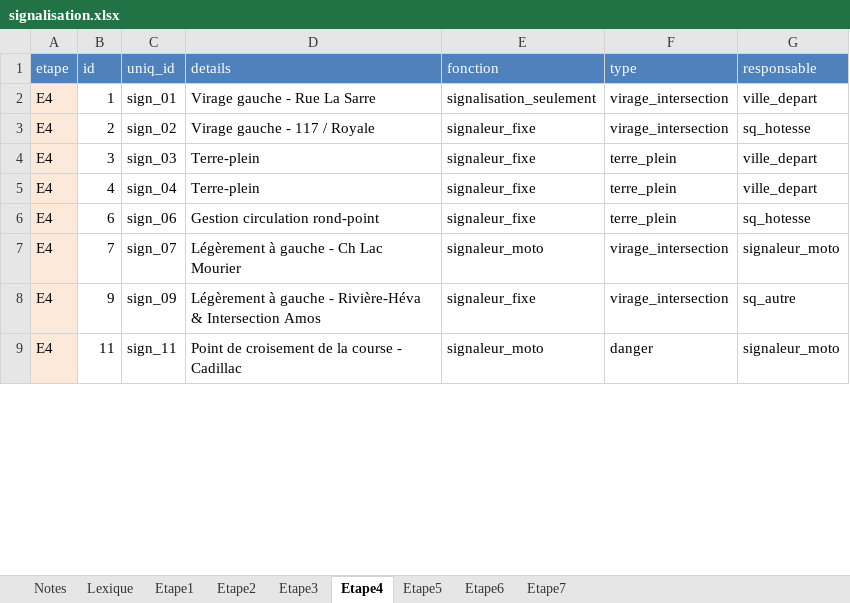
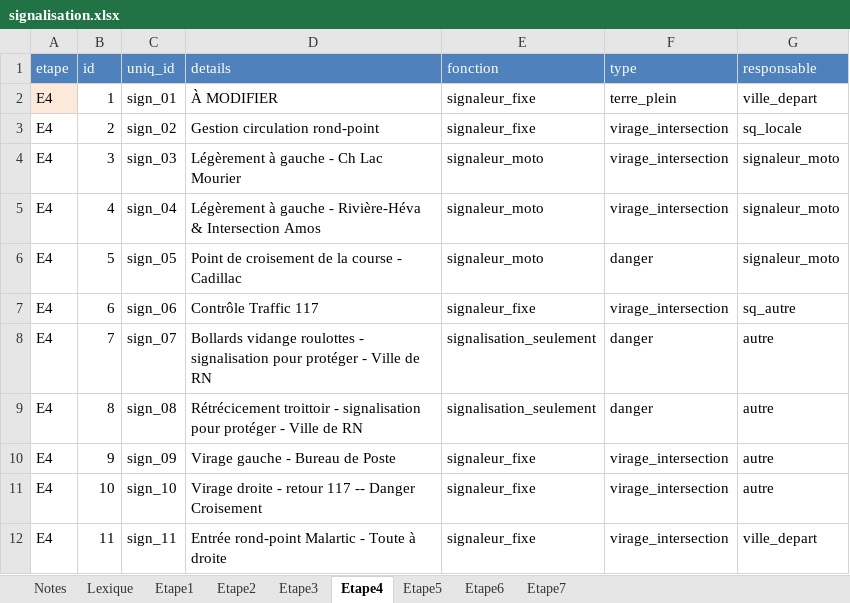
Before and after one commit to TourAbitibi/guide2024, an Excel workbook: excel/signalisation.xlsx, sheet Etape4, drawn as a sheet; only a part is shown; values as stored, in another font and other column widths than the file's, no borders; addresses are those after the commit; the diff covers the shown part only; the diff names each change by its address in the sheet, - before the commit and + after, or states it on an @@ line.

Commit message:
E1 - cleanup Malartic

```diff
--- a/excel/signalisation.xlsx (sheet Etape4)
+++ b/excel/signalisation.xlsx (sheet Etape4)
-D2 (details): Virage gauche - Rue La Sarre
+D2 (details): À MODIFIER
-E2 (fonction): signalisation_seulement
+E2 (fonction): signaleur_fixe
-F2 (type): virage_intersection
+F2 (type): terre_plein
-A3:A5 fill: #FDE9D9
+A3:A5 fill: none
-D3 (details): Virage gauche - 117 / Royale
+D3 (details): Gestion circulation rond-point
-G3 (responsable): sq_hotesse
+G3 (responsable): sq_locale
-D4 (details): Terre-plein
+D4 (details): Légèrement à gauche - Ch Lac Mourier
-E4:E5 (fonction): signaleur_fixe
+E4:E5 (fonction): signaleur_moto
-F4:F5 (type): terre_plein
+F4:F5 (type): virage_intersection
-G4:G5 (responsable): ville_depart
+G4:G5 (responsable): signaleur_moto
-D5 (details): Terre-plein
+D5 (details): Légèrement à gauche - Rivière-Héva & Intersection Amos
+row 6: E4 | 5 | sign_05 | Point de croisement de la course - Cadillac | signaleur_moto | danger | signaleur_moto
-A7:A8 fill: #FDE9D9
+A7:A8 fill: none
-D7 (details): Gestion circulation rond-point
+D7 (details): Contrôle Traffic 117
-F7 (type): terre_plein
+F7 (type): virage_intersection
-G7 (responsable): sq_hotesse
+G7 (responsable): sq_autre
-D8 (details): Légèrement à gauche - Ch Lac Mourier
+D8 (details): Bollards vidange roulottes - signalisation pour protéger - Ville de RN
-E8 (fonction): signaleur_moto
+E8 (fonction): signalisation_seulement
-F8 (type): virage_intersection
+F8 (type): danger
-G8 (responsable): signaleur_moto
+G8 (responsable): autre
+row 9: E4 | 8 | sign_08 | Rétrécicement troittoir - signalisation pour protéger - Ville de RN | signalisation_seulement | danger | autre
-A10 fill: #FDE9D9
+A10 fill: none
-D10 (details): Légèrement à gauche - Rivière-Héva & Intersection Amos
+D10 (details): Virage gauche - Bureau de Poste
-G10 (responsable): sq_autre
+G10 (responsable): autre
+row 11: E4 | 10 | sign_10 | Virage droite - retour 117 -- Danger Croisement | signaleur_fixe | virage_intersection | autre
-A12 fill: #FDE9D9
+A12 fill: none
-D12 (details): Point de croisement de la course - Cadillac
+D12 (details): Entrée rond-point Malartic - Toute à droite
-E12 (fonction): signaleur_moto
+E12 (fonction): signaleur_fixe
-F12 (type): danger
+F12 (type): virage_intersection
-G12 (responsable): signaleur_moto
+G12 (responsable): ville_depart
```
Also changed, not shown: 11 removed rows, 12 edited cells and cell formats elsewhere in this sheet, sheet Etape2, sheet Etape3, sheet Etape7, sheet Etape1, sheet Etape6, formulas that keep their value.
